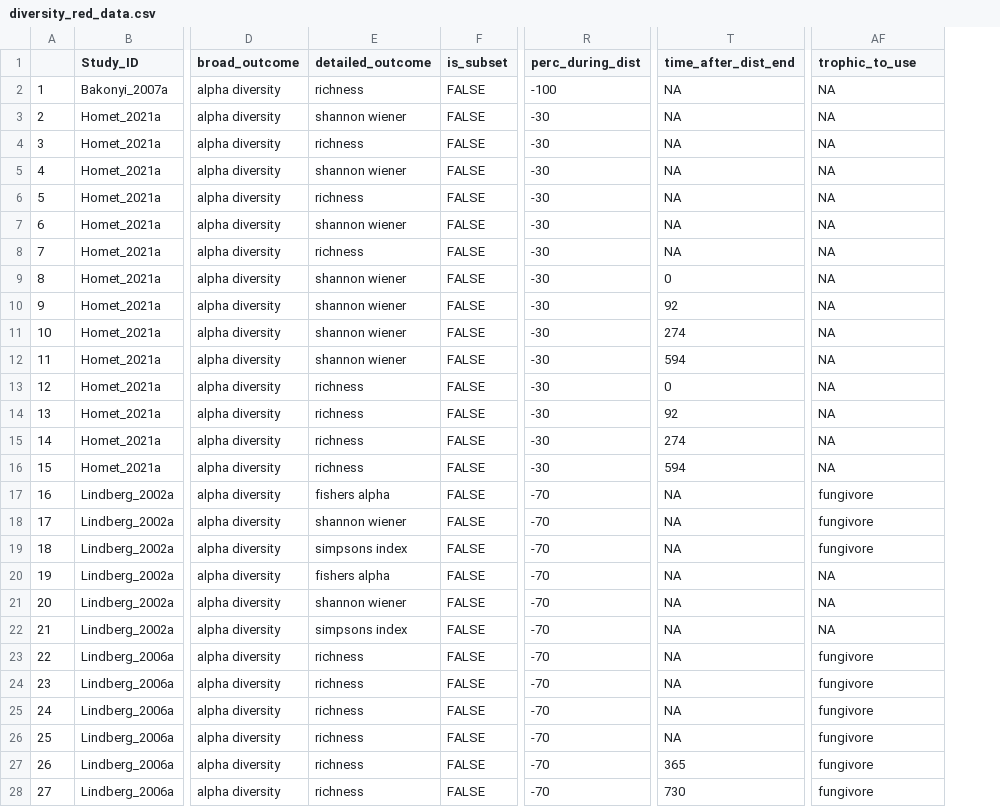
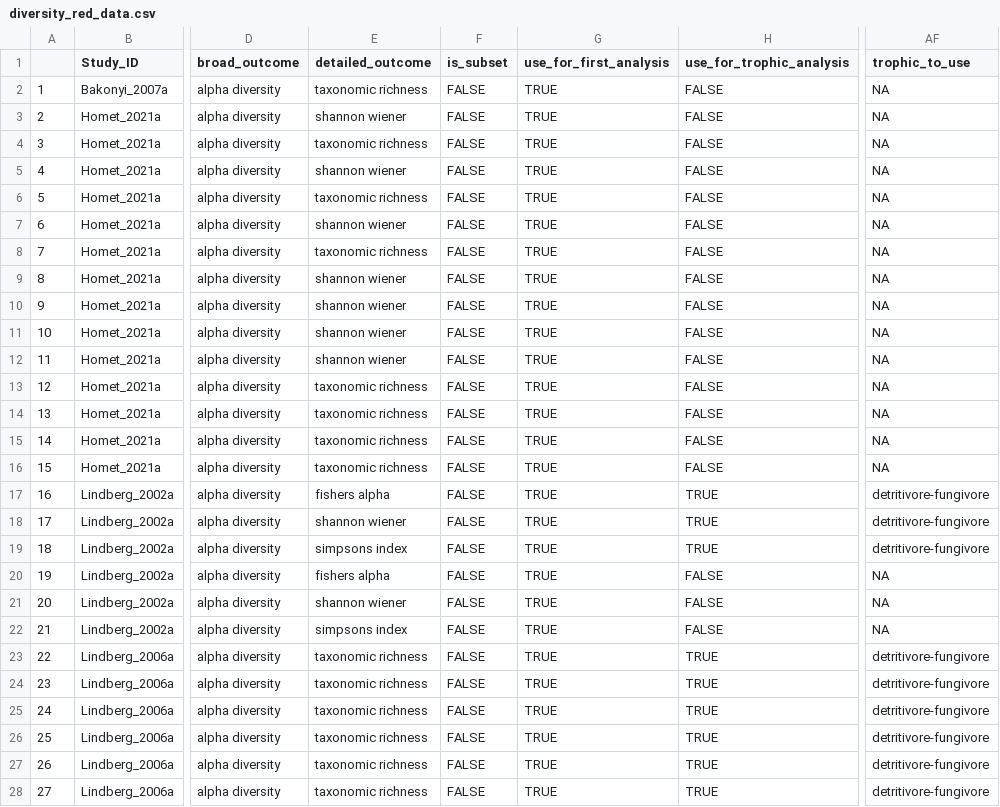
Before and after one commit to phil-martin-research/precip_changes_soil_fauna, a CSV file: data/diversity_red_data.csv, drawn as a sheet; only a part is shown, gaps mark what is left out; removed rows and columns are numbered as before the commit, all else as after; the diff covers the shown part only; the diff names each change by its address in the sheet, - before the commit and + after, or states it on an @@ line.

Commit message:
cleaned up data and editing data cleaning script to remove parts we no longer use

```diff
--- a/data/diversity_red_data.csv
+++ b/data/diversity_red_data.csv
+column G (use_for_first_analysis), rows 2-28: all TRUE
+column H (use_for_trophic_analysis), rows 2-28: FALSE | FALSE | FALSE | FALSE | FALSE | FALSE | FALSE | FALSE | FALSE | FALSE | FALSE | FALSE | FALSE | FALSE | FALSE | TRUE | TRUE | TRUE | FALSE | FALSE | FALSE | TRUE | TRUE | TRUE | TRUE | TRUE | TRUE
-column R (perc_during_dist), rows 2-28: -100 | -30 | -30 | -30 | -30 | -30 | -30 | -30 | -30 | -30 | -30 | -30 | -30 | -30 | -30 | -70 | -70 | -70 | -70 | -70 | -70 | -70 | -70 | -70 | -70 | -70 | -70
-column T (time_after_dist_end), rows 2-28: NA | NA | NA | NA | NA | NA | NA | 0 | 92 | 274 | 594 | 0 | 92 | 274 | 594 | NA | NA | NA | NA | NA | NA | NA | NA | NA | NA | 365 | 730
-E2 (detailed_outcome): richness
+E2 (detailed_outcome): taxonomic richness
-E4 (detailed_outcome): richness
+E4 (detailed_outcome): taxonomic richness
-E6 (detailed_outcome): richness
+E6 (detailed_outcome): taxonomic richness
-E8 (detailed_outcome): richness
+E8 (detailed_outcome): taxonomic richness
-E13:E16 (detailed_outcome): richness
+E13:E16 (detailed_outcome): taxonomic richness
-AF17:AF19 (trophic_to_use): fungivore
+AF17:AF19 (trophic_to_use): detritivore-fungivore
-E23:E28 (detailed_outcome): richness
+E23:E28 (detailed_outcome): taxonomic richness
-AF23:AF28 (trophic_to_use): fungivore
+AF23:AF28 (trophic_to_use): detritivore-fungivore
```
Also changed, not shown: 1 removed row and 33 edited cells elsewhere in this file, data/diversity_data.csv, data/diversity_inc_data.csv, 6 other files.
